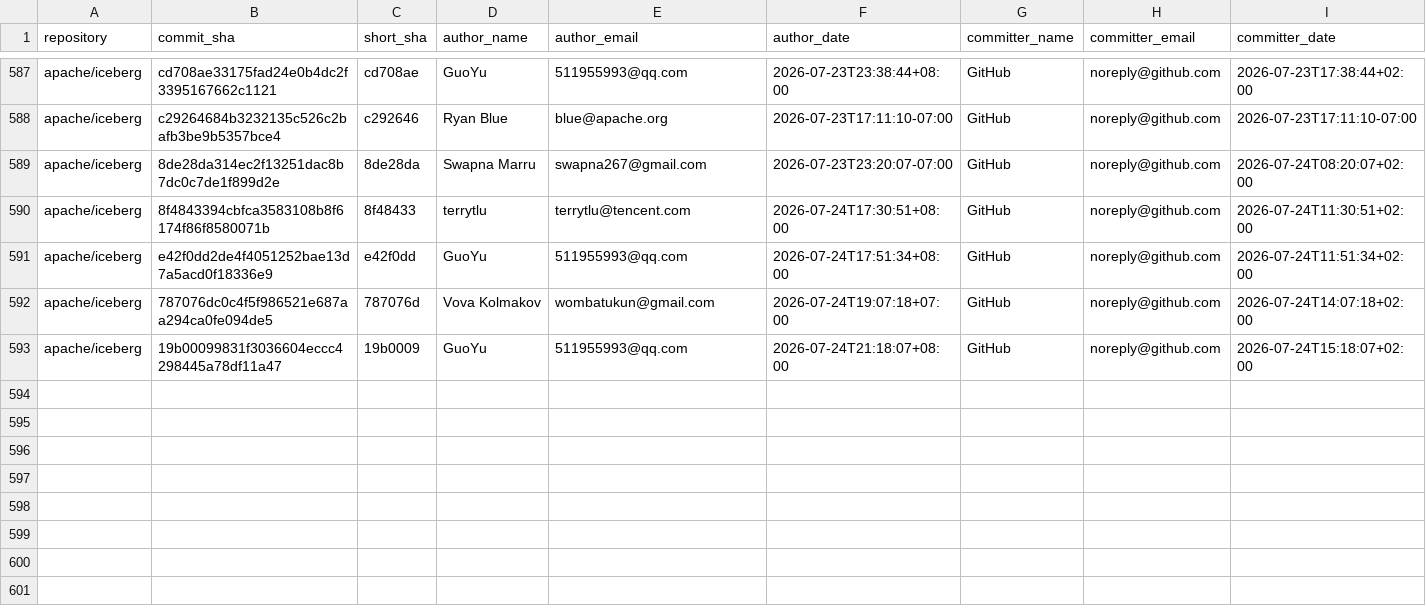
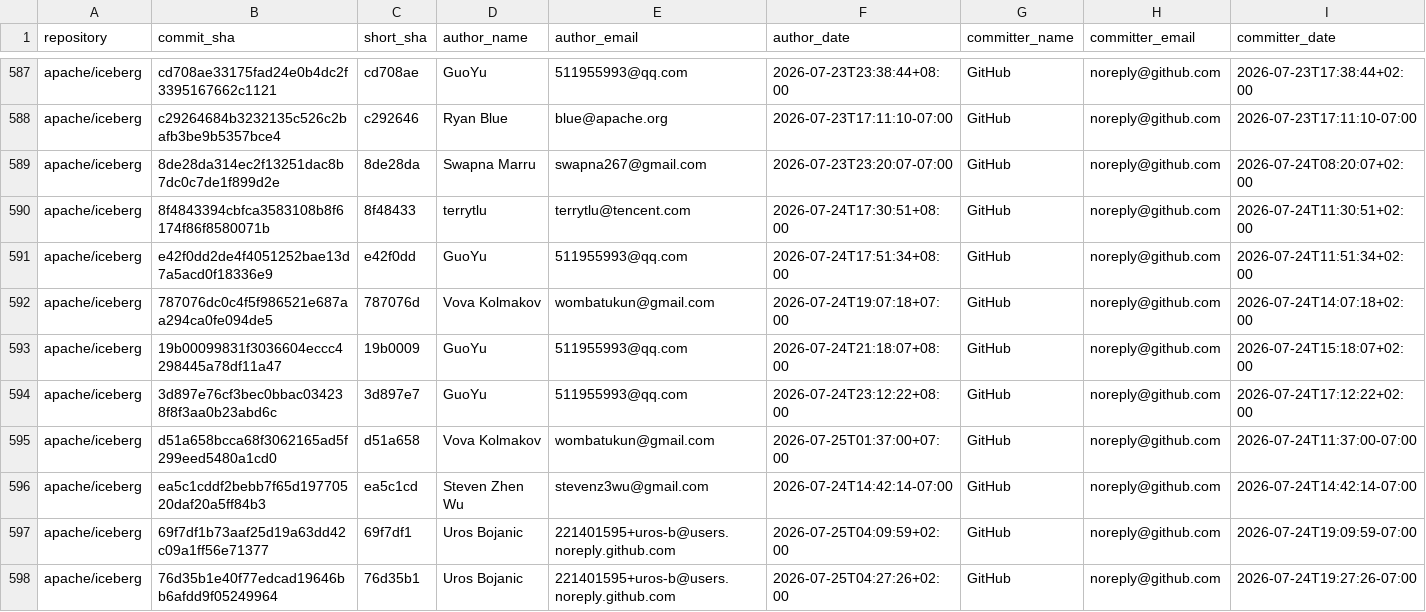
Before and after one commit to kevinjqliu/iceberg-activity-tracker, a CSV file: data/commits/apache_iceberg.csv, drawn as a sheet; only a part is shown, gaps mark what is left out; rows hold the shown columns only; the diff names each change by its address in the sheet, - before the commit and + after, or states it on an @@ line.

```diff
--- a/data/commits/apache_iceberg.csv
+++ b/data/commits/apache_iceberg.csv
+row 594: apache/iceberg | 3d897e76cf3bec0bbac034238f8f3aa0b23abd6c | 3d897e7 | GuoYu | 511955993@qq.com | 2026-07-24T23:12:22+08:00 | GitHub | noreply@github.com | 2026-07-24T17:12:22+02:00
+row 595: apache/iceberg | d51a658bcca68f3062165ad5f299eed5480a1cd0 | d51a658 | Vova Kolmakov | wombatukun@gmail.com | 2026-07-25T01:37:00+07:00 | GitHub | noreply@github.com | 2026-07-24T11:37:00-07:00
+row 596: apache/iceberg | ea5c1cddf2bebb7f65d19770520daf20a5ff84b3 | ea5c1cd | Steven Zhen Wu | stevenz3wu@gmail.com | 2026-07-24T14:42:14-07:00 | GitHub | noreply@github.com | 2026-07-24T14:42:14-07:00
+row 597: apache/iceberg | 69f7df1b73aaf25d19a63dd42c09a1ff56e71377 | 69f7df1 | Uros Bojanic | 221401595+uros-b@users.noreply.github.com | 2026-07-25T04:09:59+02:00 | GitHub | noreply@github.com | 2026-07-24T19:09:59-07:00
+row 598: apache/iceberg | 76d35b1e40f77edcad19646bb6afdd9f05249964 | 76d35b1 | Uros Bojanic | 221401595+uros-b@users.noreply.github.com | 2026-07-25T04:27:26+02:00 | GitHub | noreply@github.com | 2026-07-24T19:27:26-07:00
```
Also changed, not shown: data/commits/apache_iceberg_python.csv, 2 other files.
